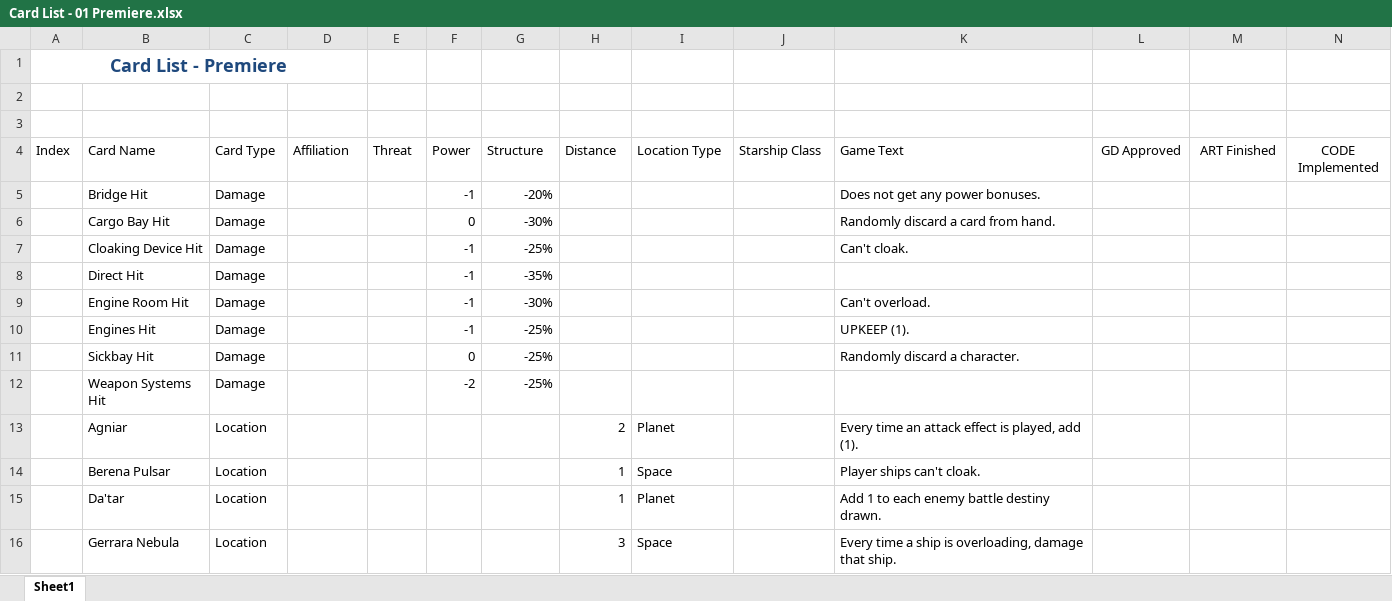
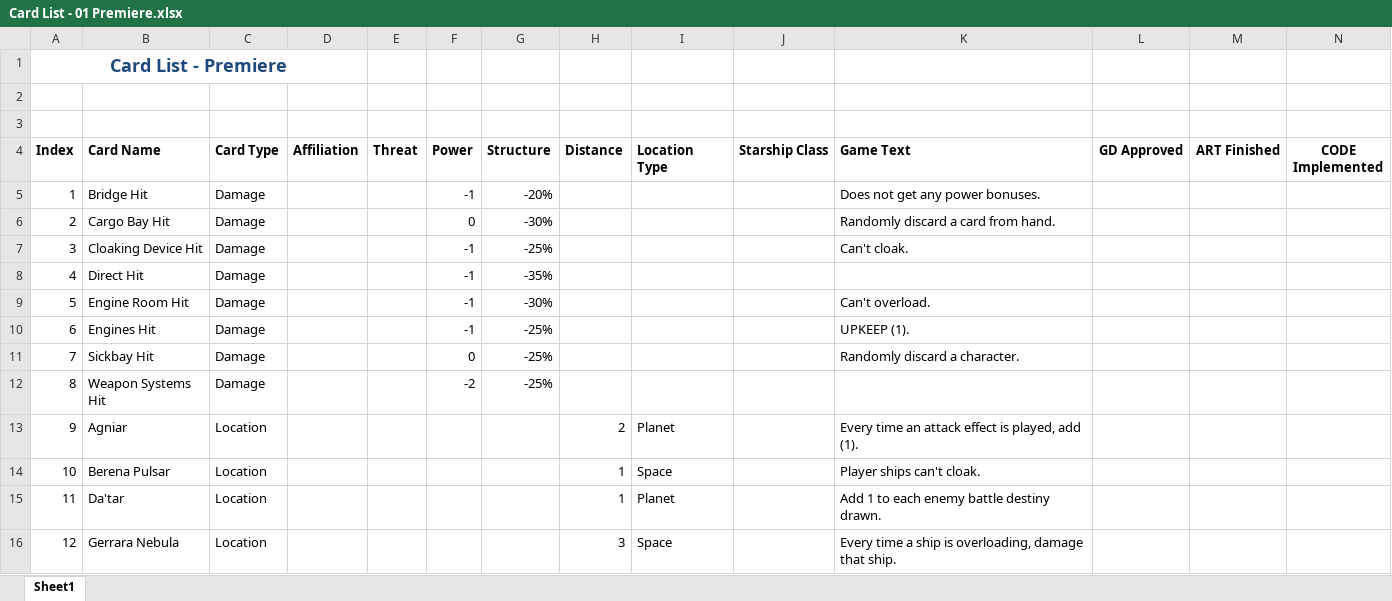
Before and after one commit to npruehs/pinned-down, an Excel workbook: Documents/Card Lists/Card List - 01 Premiere.xlsx, sheet Sheet1, drawn as a sheet; only a part is shown; values as stored, in another font and other column widths than the file's, no borders; the diff covers the shown part only; the diff names each change by its address in the sheet, - before the commit and + after, or states it on an @@ line.

```diff
--- a/Documents/Card Lists/Card List - 01 Premiere.xlsx (sheet Sheet1)
+++ b/Documents/Card Lists/Card List - 01 Premiere.xlsx (sheet Sheet1)
-A4:N4 bold: off
+A4:N4 bold: on
-A5 (Index): (empty)
+A5 (Index): 1
-A6 (Index): (empty)
+A6 (Index): 2
-A7 (Index): (empty)
+A7 (Index): 3
-A8 (Index): (empty)
+A8 (Index): 4
-A9 (Index): (empty)
+A9 (Index): 5
-A10 (Index): (empty)
+A10 (Index): 6
-A11 (Index): (empty)
+A11 (Index): 7
-A12 (Index): (empty)
+A12 (Index): 8
-A13 (Index): (empty)
+A13 (Index): 9
-A14 (Index): (empty)
+A14 (Index): 10
-A15 (Index): (empty)
+A15 (Index): 11
-A16 (Index): (empty)
+A16 (Index): 12
```
Also changed, not shown: 5 removed rows and 89 edited cells elsewhere in this sheet.
